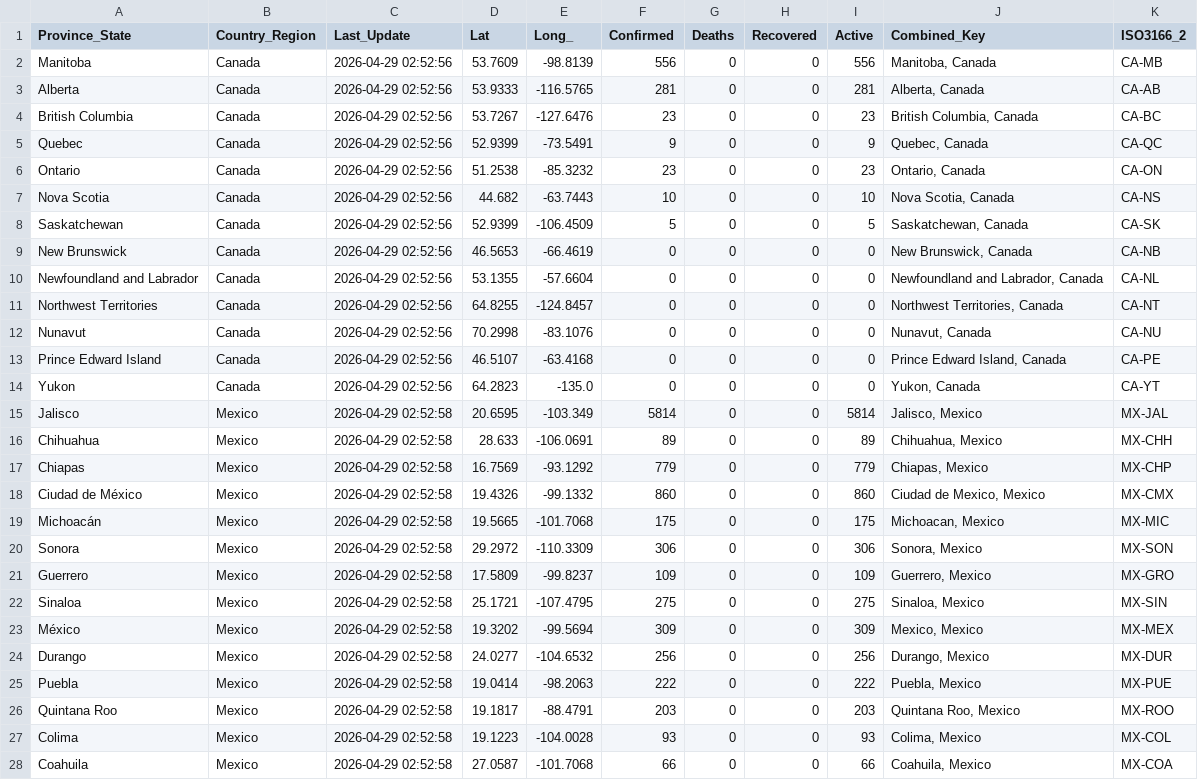
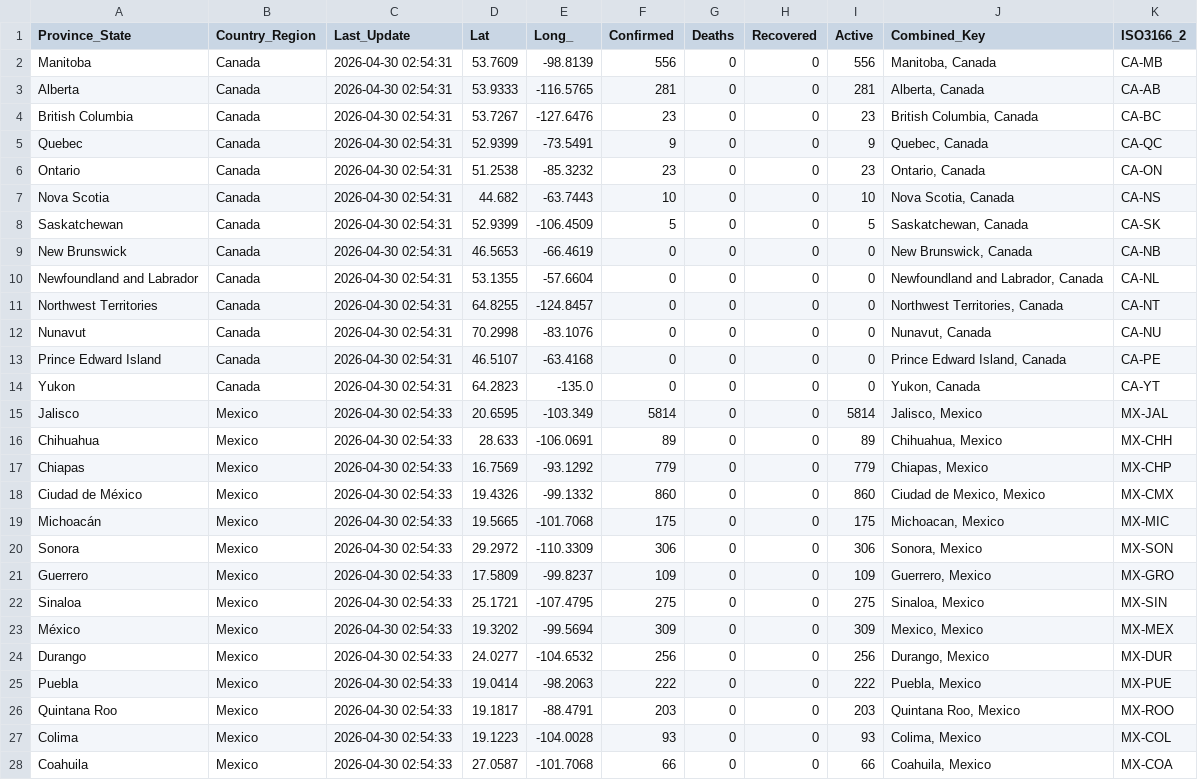
Before and after one commit to sethmund/measles-map, a CSV file: measles_na_update.csv, drawn as a sheet; only a part is shown; the diff covers the shown part only.

```diff
--- a/measles_na_update.csv
+++ b/measles_na_update.csv
@@ -1,28 +1,28 @@
 Province_State,Country_Region,Last_Update,Lat,Long_,Confirmed,Deaths,Recovered,Active,Combined_Key,ISO3166_2
-Manitoba,Canada,2026-04-29 02:52:56,53.7609,-98.8139,556,0,0,556,"Manitoba, Canada",CA-MB
-Alberta,Canada,2026-04-29 02:52:56,53.9333,-116.5765,281,0,0,281,"Alberta, Canada",CA-AB
-British Columbia,Canada,2026-04-29 02:52:56,53.7267,-127.6476,23,0,0,23,"British Columbia, Canada",CA-BC
-Quebec,Canada,2026-04-29 02:52:56,52.9399,-73.5491,9,0,0,9,"Quebec, Canada",CA-QC
-Ontario,Canada,2026-04-29 02:52:56,51.2538,-85.3232,23,0,0,23,"Ontario, Canada",CA-ON
-Nova Scotia,Canada,2026-04-29 02:52:56,44.682,-63.7443,10,0,0,10,"Nova Scotia, Canada",CA-NS
-Saskatchewan,Canada,2026-04-29 02:52:56,52.9399,-106.4509,5,0,0,5,"Saskatchewan, Canada",CA-SK
-New Brunswick,Canada,2026-04-29 02:52:56,46.5653,-66.4619,0,0,0,0,"New Brunswick, Canada",CA-NB
-Newfoundland and Labrador,Canada,2026-04-29 02:52:56,53.1355,-57.6604,0,0,0,0,"Newfoundland and Labrador, Canada",CA-NL
-Northwest Territories,Canada,2026-04-29 02:52:56,64.8255,-124.8457,0,0,0,0,"Northwest Territories, Canada",CA-NT
-Nunavut,Canada,2026-04-29 02:52:56,70.2998,-83.1076,0,0,0,0,"Nunavut, Canada",CA-NU
-Prince Edward Island,Canada,2026-04-29 02:52:56,46.5107,-63.4168,0,0,0,0,"Prince Edward Island, Canada",CA-PE
-Yukon,Canada,2026-04-29 02:52:56,64.2823,-135.0,0,0,0,0,"Yukon, Canada",CA-YT
-Jalisco,Mexico,2026-04-29 02:52:58,20.6595,-103.349,5814,0,0,5814,"Jalisco, Mexico",MX-JAL
-Chihuahua,Mexico,2026-04-29 02:52:58,28.633,-106.0691,89,0,0,89,"Chihuahua, Mexico",MX-CHH
-Chiapas,Mexico,2026-04-29 02:52:58,16.7569,-93.1292,779,0,0,779,"Chiapas, Mexico",MX-CHP
-Ciudad de México,Mexico,2026-04-29 02:52:58,19.4326,-99.1332,860,0,0,860,"Ciudad de Mexico, Mexico",MX-CMX
-Michoacán,Mexico,2026-04-29 02:52:58,19.5665,-101.7068,175,0,0,175,"Michoacan, Mexico",MX-MIC
-Sonora,Mexico,2026-04-29 02:52:58,29.2972,-110.3309,306,0,0,306,"Sonora, Mexico",MX-SON
-Guerrero,Mexico,2026-04-29 02:52:58,17.5809,-99.8237,109,0,0,109,"Guerrero, Mexico",MX-GRO
-Sinaloa,Mexico,2026-04-29 02:52:58,25.1721,-107.4795,275,0,0,275,"Sinaloa, Mexico",MX-SIN
-México,Mexico,2026-04-29 02:52:58,19.3202,-99.5694,309,0,0,309,"Mexico, Mexico",MX-MEX
-Durango,Mexico,2026-04-29 02:52:58,24.0277,-104.6532,256,0,0,256,"Durango, Mexico",MX-DUR
-Puebla,Mexico,2026-04-29 02:52:58,19.0414,-98.2063,222,0,0,222,"Puebla, Mexico",MX-PUE
-Quintana Roo,Mexico,2026-04-29 02:52:58,19.1817,-88.4791,203,0,0,203,"Quintana Roo, Mexico",MX-ROO
-Colima,Mexico,2026-04-29 02:52:58,19.1223,-104.0028,93,0,0,93,"Colima, Mexico",MX-COL
-Coahuila,Mexico,2026-04-29 02:52:58,27.0587,-101.7068,66,0,0,66,"Coahuila, Mexico",MX-COA
+Manitoba,Canada,2026-04-30 02:54:31,53.7609,-98.8139,556,0,0,556,"Manitoba, Canada",CA-MB
+Alberta,Canada,2026-04-30 02:54:31,53.9333,-116.5765,281,0,0,281,"Alberta, Canada",CA-AB
+British Columbia,Canada,2026-04-30 02:54:31,53.7267,-127.6476,23,0,0,23,"British Columbia, Canada",CA-BC
+Quebec,Canada,2026-04-30 02:54:31,52.9399,-73.5491,9,0,0,9,"Quebec, Canada",CA-QC
+Ontario,Canada,2026-04-30 02:54:31,51.2538,-85.3232,23,0,0,23,"Ontario, Canada",CA-ON
+Nova Scotia,Canada,2026-04-30 02:54:31,44.682,-63.7443,10,0,0,10,"Nova Scotia, Canada",CA-NS
+Saskatchewan,Canada,2026-04-30 02:54:31,52.9399,-106.4509,5,0,0,5,"Saskatchewan, Canada",CA-SK
+New Brunswick,Canada,2026-04-30 02:54:31,46.5653,-66.4619,0,0,0,0,"New Brunswick, Canada",CA-NB
+Newfoundland and Labrador,Canada,2026-04-30 02:54:31,53.1355,-57.6604,0,0,0,0,"Newfoundland and Labrador, Canada",CA-NL
+Northwest Territories,Canada,2026-04-30 02:54:31,64.8255,-124.8457,0,0,0,0,"Northwest Territories, Canada",CA-NT
+Nunavut,Canada,2026-04-30 02:54:31,70.2998,-83.1076,0,0,0,0,"Nunavut, Canada",CA-NU
+Prince Edward Island,Canada,2026-04-30 02:54:31,46.5107,-63.4168,0,0,0,0,"Prince Edward Island, Canada",CA-PE
+Yukon,Canada,2026-04-30 02:54:31,64.2823,-135.0,0,0,0,0,"Yukon, Canada",CA-YT
+Jalisco,Mexico,2026-04-30 02:54:33,20.6595,-103.349,5814,0,0,5814,"Jalisco, Mexico",MX-JAL
+Chihuahua,Mexico,2026-04-30 02:54:33,28.633,-106.0691,89,0,0,89,"Chihuahua, Mexico",MX-CHH
+Chiapas,Mexico,2026-04-30 02:54:33,16.7569,-93.1292,779,0,0,779,"Chiapas, Mexico",MX-CHP
+Ciudad de México,Mexico,2026-04-30 02:54:33,19.4326,-99.1332,860,0,0,860,"Ciudad de Mexico, Mexico",MX-CMX
+Michoacán,Mexico,2026-04-30 02:54:33,19.5665,-101.7068,175,0,0,175,"Michoacan, Mexico",MX-MIC
+Sonora,Mexico,2026-04-30 02:54:33,29.2972,-110.3309,306,0,0,306,"Sonora, Mexico",MX-SON
+Guerrero,Mexico,2026-04-30 02:54:33,17.5809,-99.8237,109,0,0,109,"Guerrero, Mexico",MX-GRO
+Sinaloa,Mexico,2026-04-30 02:54:33,25.1721,-107.4795,275,0,0,275,"Sinaloa, Mexico",MX-SIN
+México,Mexico,2026-04-30 02:54:33,19.3202,-99.5694,309,0,0,309,"Mexico, Mexico",MX-MEX
+Durango,Mexico,2026-04-30 02:54:33,24.0277,-104.6532,256,0,0,256,"Durango, Mexico",MX-DUR
+Puebla,Mexico,2026-04-30 02:54:33,19.0414,-98.2063,222,0,0,222,"Puebla, Mexico",MX-PUE
+Quintana Roo,Mexico,2026-04-30 02:54:33,19.1817,-88.4791,203,0,0,203,"Quintana Roo, Mexico",MX-ROO
+Colima,Mexico,2026-04-30 02:54:33,19.1223,-104.0028,93,0,0,93,"Colima, Mexico",MX-COL
+Coahuila,Mexico,2026-04-30 02:54:33,27.0587,-101.7068,66,0,0,66,"Coahuila, Mexico",MX-COA
```
Also changed, not shown: 147 edited cells elsewhere in this file, jhu_us_summary.csv.
